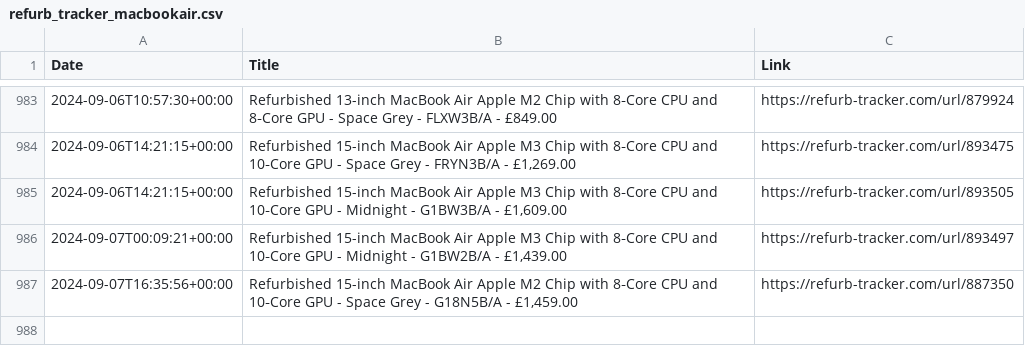
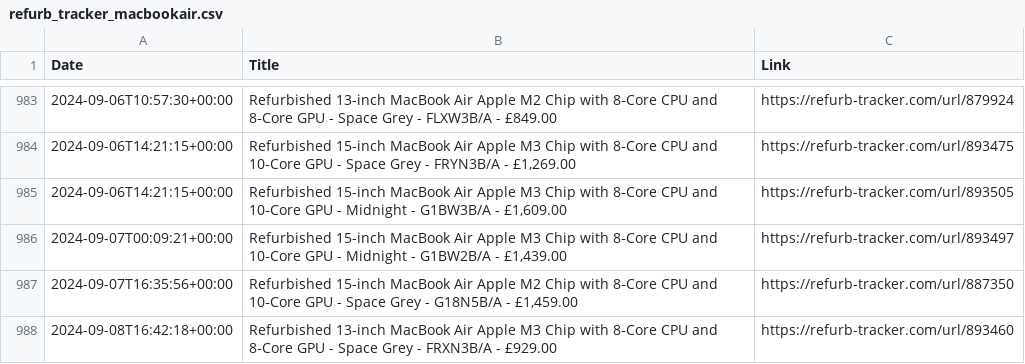
Before and after one commit to felconmar/refurb-tracker-history, a CSV file: data/uk/refurb_tracker_macbookair.csv, drawn as a sheet; only a part is shown, gaps mark what is left out; the diff names each change by its address in the sheet, - before the commit and + after, or states it on an @@ line.

```diff
--- a/data/uk/refurb_tracker_macbookair.csv
+++ b/data/uk/refurb_tracker_macbookair.csv
+row 988: 2024-09-08T16:42:18+00:00 | Refurbished 13-inch MacBook Air Apple M3 Chip with 8‑Core CPU and 8‑Core GPU - Space Grey - FRXN3B/A - £929.00 | https://refurb-tracker.com/url/893460
```
Also changed, not shown: data/ie/refurb_tracker_macbookair.csv, 1 other file.
